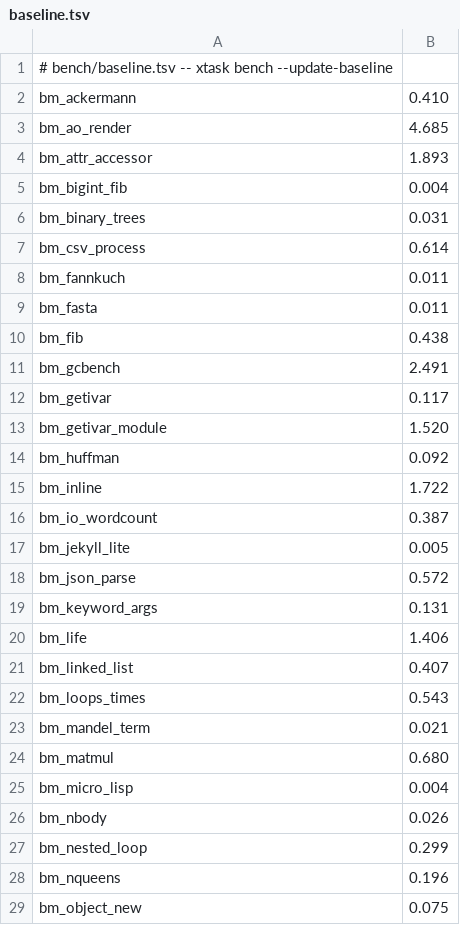
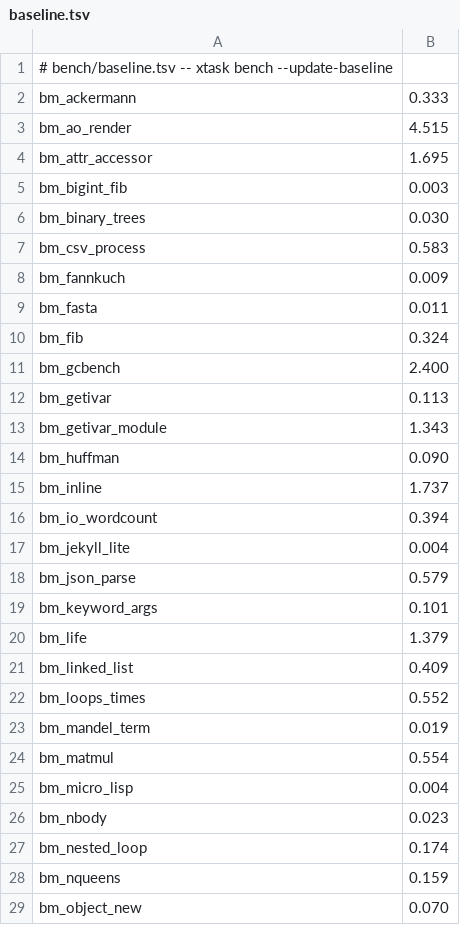
Before and after one commit to ryanseys/zeo, a TSV file: bench/baseline.tsv, drawn as a sheet; only a part is shown; the diff covers the shown part only.

```diff
--- a/bench/baseline.tsv
+++ b/bench/baseline.tsv
@@ -1,29 +1,29 @@
 # bench/baseline.tsv -- xtask bench --update-baseline
-bm_ackermann	0.410
-bm_ao_render	4.685
-bm_attr_accessor	1.893
-bm_bigint_fib	0.004
-bm_binary_trees	0.031
-bm_csv_process	0.614
-bm_fannkuch	0.011
+bm_ackermann	0.333
+bm_ao_render	4.515
+bm_attr_accessor	1.695
+bm_bigint_fib	0.003
+bm_binary_trees	0.030
+bm_csv_process	0.583
+bm_fannkuch	0.009
 bm_fasta	0.011
-bm_fib	0.438
-bm_gcbench	2.491
-bm_getivar	0.117
-bm_getivar_module	1.520
-bm_huffman	0.092
-bm_inline	1.722
-bm_io_wordcount	0.387
-bm_jekyll_lite	0.005
-bm_json_parse	0.572
-bm_keyword_args	0.131
-bm_life	1.406
-bm_linked_list	0.407
-bm_loops_times	0.543
-bm_mandel_term	0.021
-bm_matmul	0.680
+bm_fib	0.324
+bm_gcbench	2.400
+bm_getivar	0.113
+bm_getivar_module	1.343
+bm_huffman	0.090
+bm_inline	1.737
+bm_io_wordcount	0.394
+bm_jekyll_lite	0.004
+bm_json_parse	0.579
+bm_keyword_args	0.101
+bm_life	1.379
+bm_linked_list	0.409
+bm_loops_times	0.552
+bm_mandel_term	0.019
+bm_matmul	0.554
 bm_micro_lisp	0.004
-bm_nbody	0.026
-bm_nested_loop	0.299
-bm_nqueens	0.196
-bm_object_new	0.075
+bm_nbody	0.023
+bm_nested_loop	0.174
+bm_nqueens	0.159
+bm_object_new	0.070
```
Also changed, not shown: 27 edited cells elsewhere in this file, bench/compile-baseline.tsv, bench/history.tsv.
